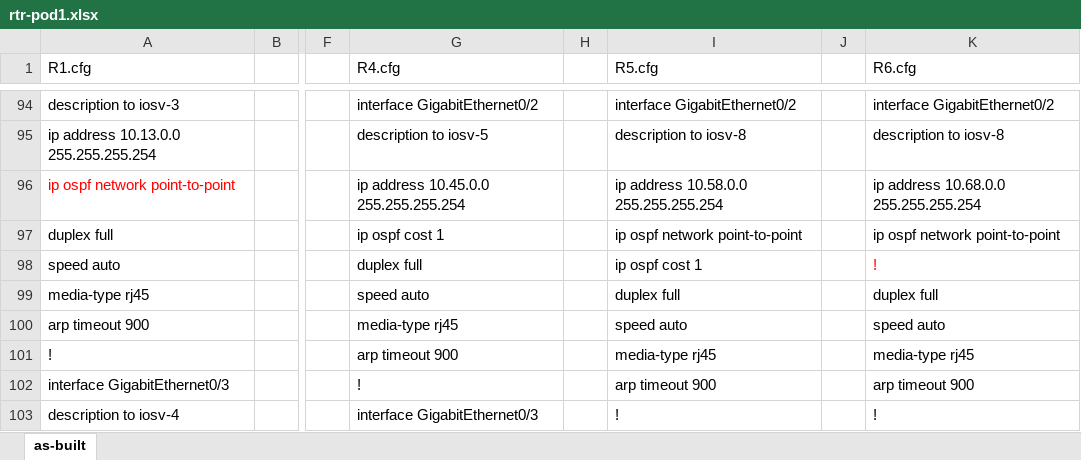
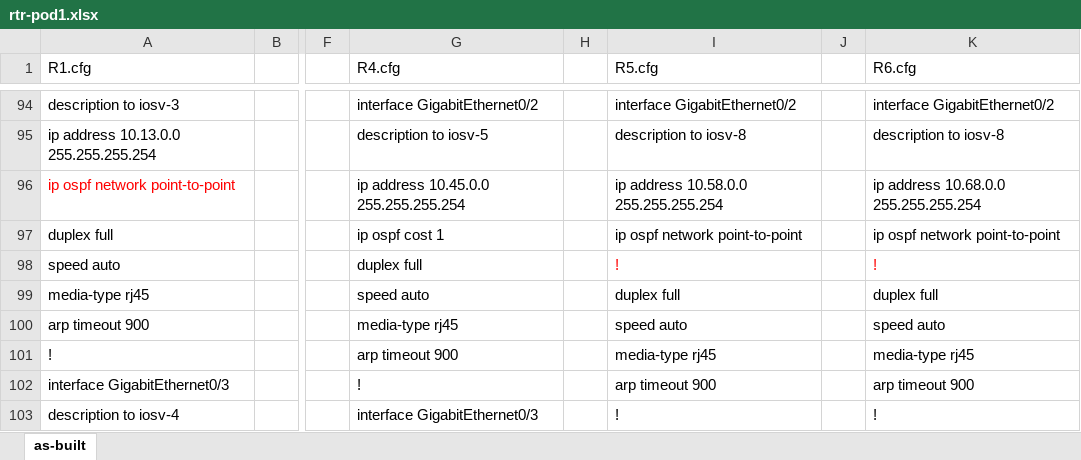
Before and after one commit to wcorvino/gns3-Project4, an Excel workbook: output/rtr-pod1.xlsx, sheet as-built, drawn as a sheet; only a part is shown, gaps mark what is left out; values as stored, in another font and other column widths than the file's, no borders; charts and pictures not drawn; the diff names each change by its address in the sheet, - before the commit and + after, or states it on an @@ line.

Commit message:
Update rtr-pod1.xlsx
minor

```diff
--- a/output/rtr-pod1.xlsx (sheet as-built)
+++ b/output/rtr-pod1.xlsx (sheet as-built)
-I98 (R5.cfg): ip ospf cost 1
+I98 (R5.cfg): !
-I98 text colour: black
+I98 text colour: #FF0000
```
